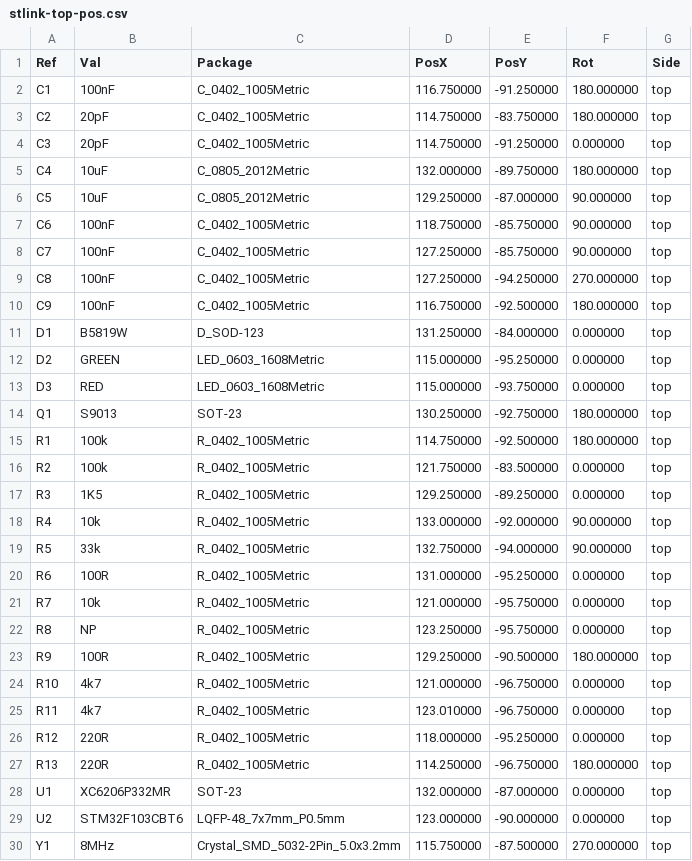
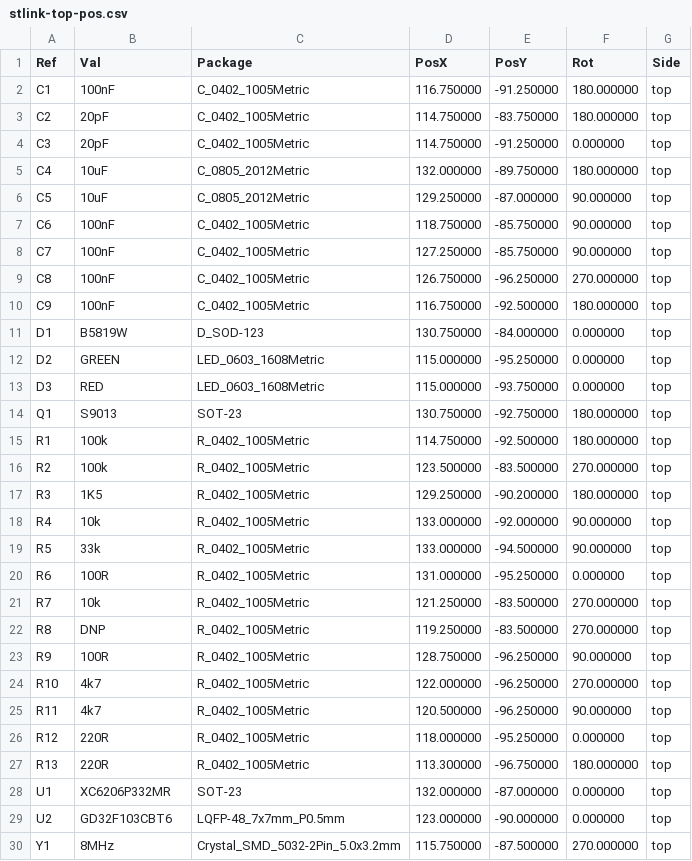
Before and after one commit to lbthomsen/st-link, a CSV file: pcb/stlink_a/stlink-top-pos.csv, drawn as a sheet.

```diff
--- a/pcb/stlink_a/stlink-top-pos.csv
+++ b/pcb/stlink_a/stlink-top-pos.csv
@@ -8,23 +8,23 @@ Ref,Val,Package,PosX,PosY,Rot,Side
 "C7","100nF","C_0402_1005Metric",127.250000,-85.750000,90.000000,top
-"C8","100nF","C_0402_1005Metric",127.250000,-94.250000,270.000000,top
+"C8","100nF","C_0402_1005Metric",126.750000,-96.250000,270.000000,top
 "C9","100nF","C_0402_1005Metric",116.750000,-92.500000,180.000000,top
-"D1","B5819W","D_SOD-123",131.250000,-84.000000,0.000000,top
+"D1","B5819W","D_SOD-123",130.750000,-84.000000,0.000000,top
 "D2","GREEN","LED_0603_1608Metric",115.000000,-95.250000,0.000000,top
 "D3","RED","LED_0603_1608Metric",115.000000,-93.750000,0.000000,top
-"Q1","S9013","SOT-23",130.250000,-92.750000,180.000000,top
+"Q1","S9013","SOT-23",130.750000,-92.750000,180.000000,top
 "R1","100k","R_0402_1005Metric",114.750000,-92.500000,180.000000,top
-"R2","100k","R_0402_1005Metric",121.750000,-83.500000,0.000000,top
-"R3","1K5","R_0402_1005Metric",129.250000,-89.250000,0.000000,top
+"R2","100k","R_0402_1005Metric",123.500000,-83.500000,270.000000,top
+"R3","1K5","R_0402_1005Metric",129.250000,-90.200000,180.000000,top
 "R4","10k","R_0402_1005Metric",133.000000,-92.000000,90.000000,top
-"R5","33k","R_0402_1005Metric",132.750000,-94.000000,90.000000,top
+"R5","33k","R_0402_1005Metric",133.000000,-94.500000,90.000000,top
 "R6","100R","R_0402_1005Metric",131.000000,-95.250000,0.000000,top
-"R7","10k","R_0402_1005Metric",121.000000,-95.750000,0.000000,top
-"R8","NP","R_0402_1005Metric",123.250000,-95.750000,0.000000,top
-"R9","100R","R_0402_1005Metric",129.250000,-90.500000,180.000000,top
-"R10","4k7","R_0402_1005Metric",121.000000,-96.750000,0.000000,top
-"R11","4k7","R_0402_1005Metric",123.010000,-96.750000,0.000000,top
+"R7","10k","R_0402_1005Metric",121.250000,-83.500000,270.000000,top
+"R8","DNP","R_0402_1005Metric",119.250000,-83.500000,270.000000,top
+"R9","100R","R_0402_1005Metric",128.750000,-96.250000,90.000000,top
+"R10","4k7","R_0402_1005Metric",122.000000,-96.250000,270.000000,top
+"R11","4k7","R_0402_1005Metric",120.500000,-96.250000,90.000000,top
 "R12","220R","R_0402_1005Metric",118.000000,-95.250000,0.000000,top
-"R13","220R","R_0402_1005Metric",114.250000,-96.750000,180.000000,top
+"R13","220R","R_0402_1005Metric",113.300000,-96.750000,180.000000,top
 "U1","XC6206P332MR","SOT-23",132.000000,-87.000000,0.000000,top
-"U2","STM32F103CBT6","LQFP-48_7x7mm_P0.5mm",123.000000,-90.000000,0.000000,top
+"U2","GD32F103CBT6","LQFP-48_7x7mm_P0.5mm",123.000000,-90.000000,0.000000,top
 "Y1","8MHz","Crystal_SMD_5032-2Pin_5.0x3.2mm",115.750000,-87.500000,270.000000,top
```
Also changed, not shown: pcb/stlink_a_pos.csv, 23 other files.
